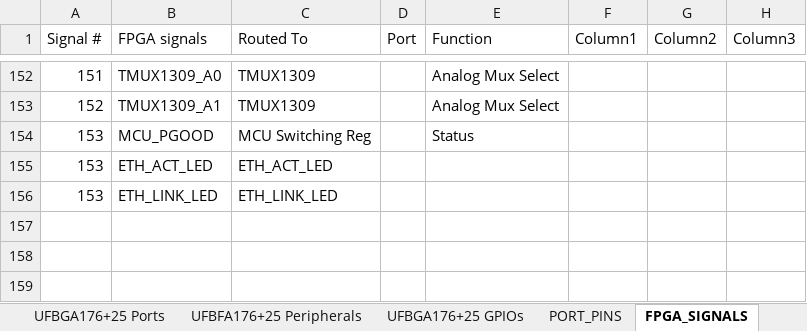
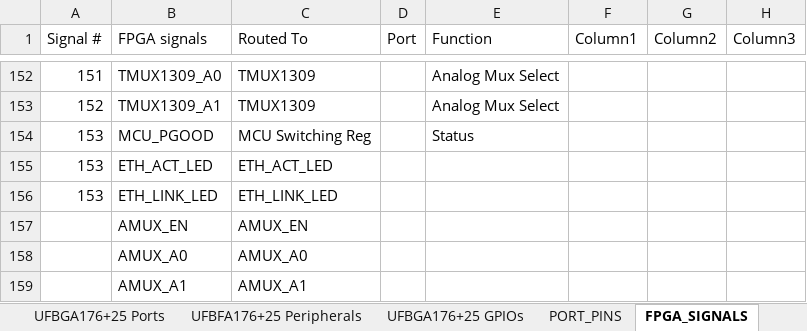
Before and after one commit to MakerPnP/makerpnp-control-board, an Excel workbook: Design/port peripheral mapping.xlsx, sheet FPGA_SIGNALS, drawn as a sheet; only a part is shown, gaps mark what is left out; values as stored, in another font and other column widths than the file's, no borders; table styles not drawn; the diff names each change by its address in the sheet, - before the commit and + after, or states it on an @@ line.

```diff
--- a/Design/port peripheral mapping.xlsx (sheet FPGA_SIGNALS)
+++ b/Design/port peripheral mapping.xlsx (sheet FPGA_SIGNALS)
+row 157:  | AMUX_EN | AMUX_EN
+row 158:  | AMUX_A0 | AMUX_A0
+row 159:  | AMUX_A1 | AMUX_A1
```
Also changed, not shown: sheet PORT_PINS, sheet UFBFA176+25 Peripherals, 4 other files.
